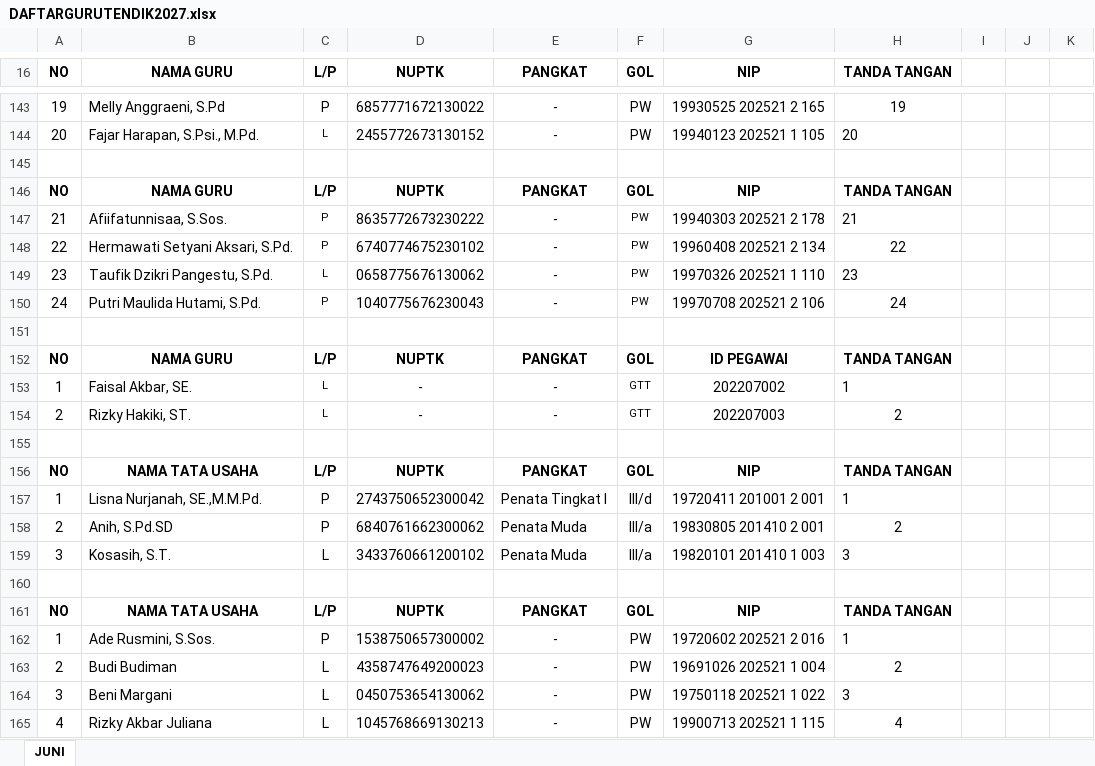
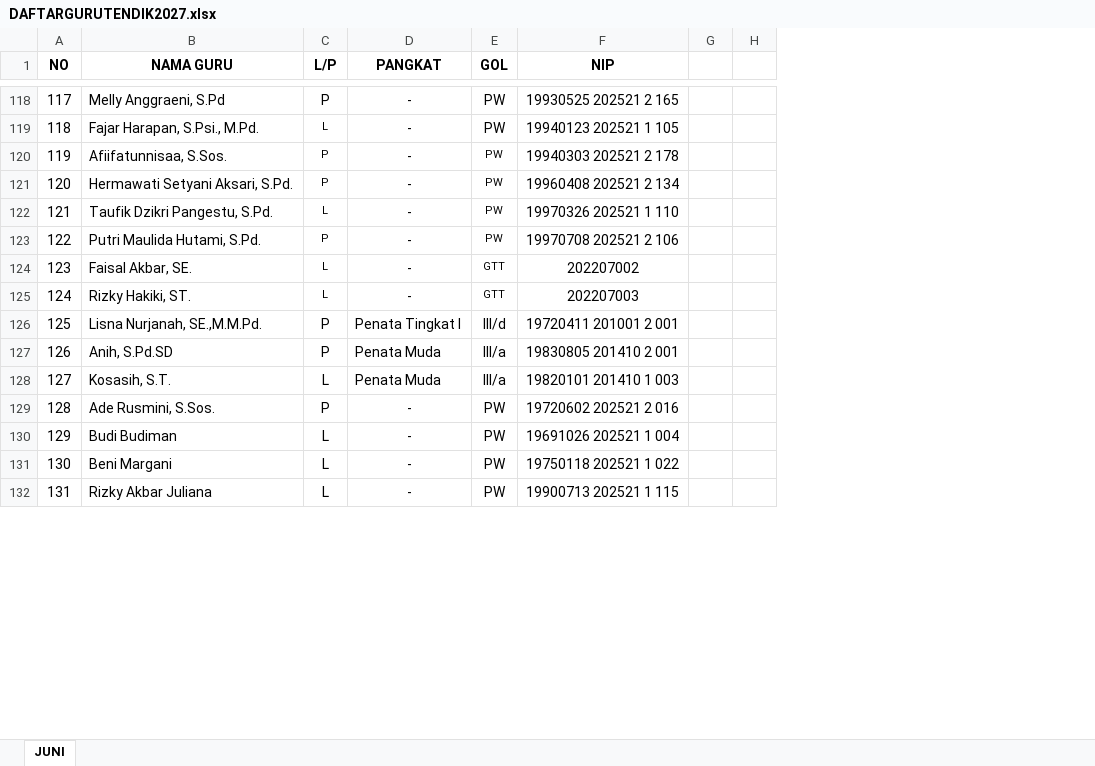
Before and after one commit to h4kim209/sipko, an Excel workbook: data guru/DAFTARGURUTENDIK2027.xlsx, sheet JUNI, drawn as a sheet; only a part is shown, gaps mark what is left out; values as stored, in another font and other column widths than the file's, no borders; charts and pictures not drawn; the diff covers the shown part only; the diff names each change by its address in the sheet, - before the commit and + after, or states it on an @@ line.

```diff
--- a/data guru/DAFTARGURUTENDIK2027.xlsx (sheet JUNI)
+++ b/data guru/DAFTARGURUTENDIK2027.xlsx (sheet JUNI)
-column D (NUPTK), rows 143-144: 6857771672130022 | 2455772673130152; rows 147-150: 8635772673230222 | 6740774675230102 | 0658775676130062 | 1040775676230043; rows 153-154: - | -; rows 157-159: 2743750652300042 | 6840761662300062 | 3433760661200102; rows 162-165: 1538750657300002 | 4358747649200023 | 0450753654130062 | 1045768669130213
-column H (TANDA TANGAN), rows 143-144: 19 | 20; rows 147-150: 21 | 22 | 23 | 24; rows 153-154: 1 | 2; rows 157-159: 1 | 2 | 3; rows 162-165: 1 | 2 | 3 | 4
-column K, empty
@@ column A (NO) renumbered between rows 39 and 160 @@
-row 145: (empty)
-row 146: NO | NAMA GURU | L/P | NUPTK | PANGKAT | GOL | NIP | TANDA TANGAN
-row 151: (empty)
-row 152: NO | NAMA GURU | L/P | NUPTK | PANGKAT | GOL | ID PEGAWAI | TANDA TANGAN
-row 155: (empty)
-row 156: NO | NAMA TATA USAHA | L/P | NUPTK | PANGKAT | GOL | NIP | TANDA TANGAN
-row 160: (empty)
-row 161: NO | NAMA TATA USAHA | L/P | NUPTK | PANGKAT | GOL | NIP | TANDA TANGAN
```
Also changed, not shown: 41 removed rows and 3 edited cells elsewhere in this sheet, charts or pictures, 8 other files.
